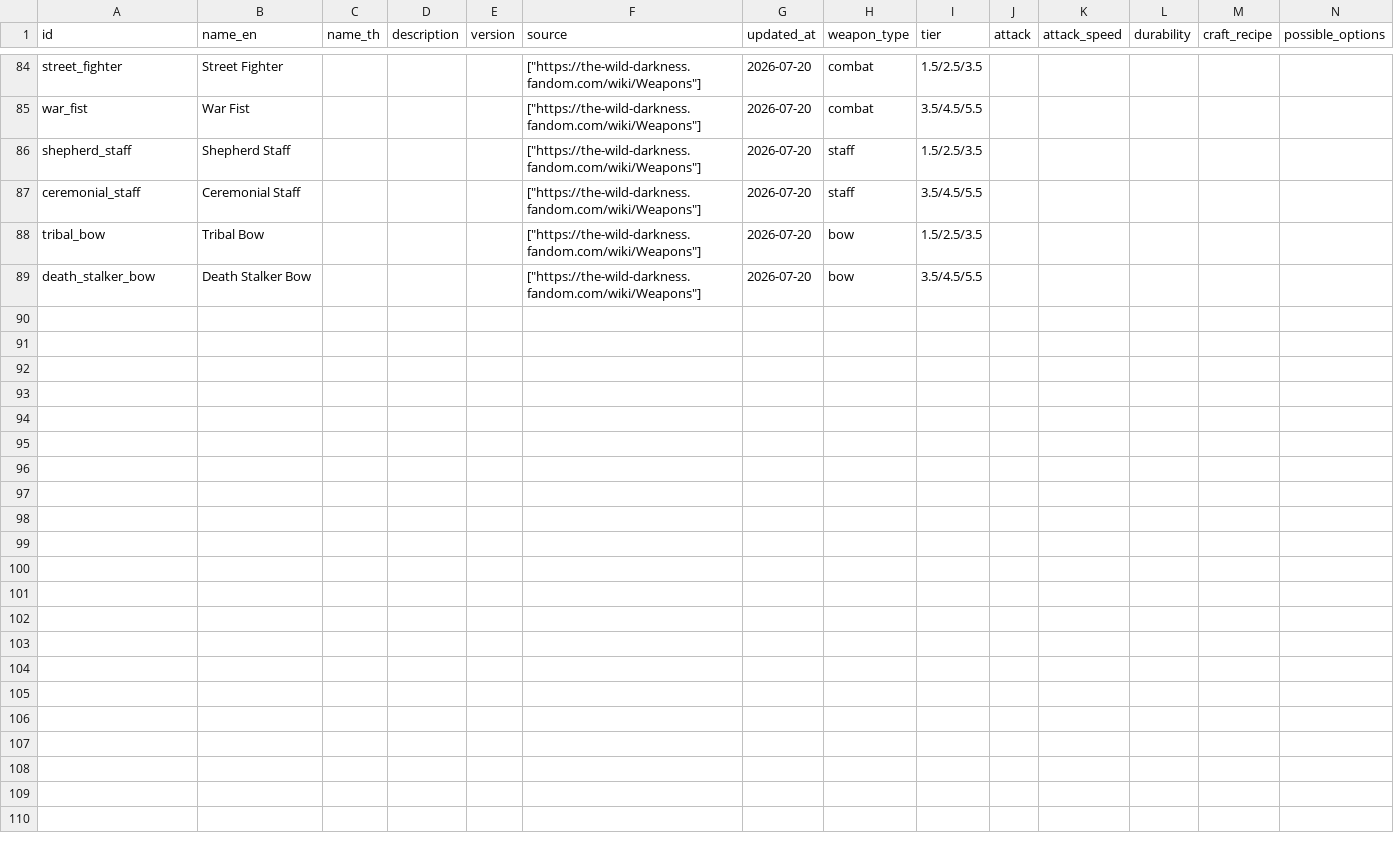
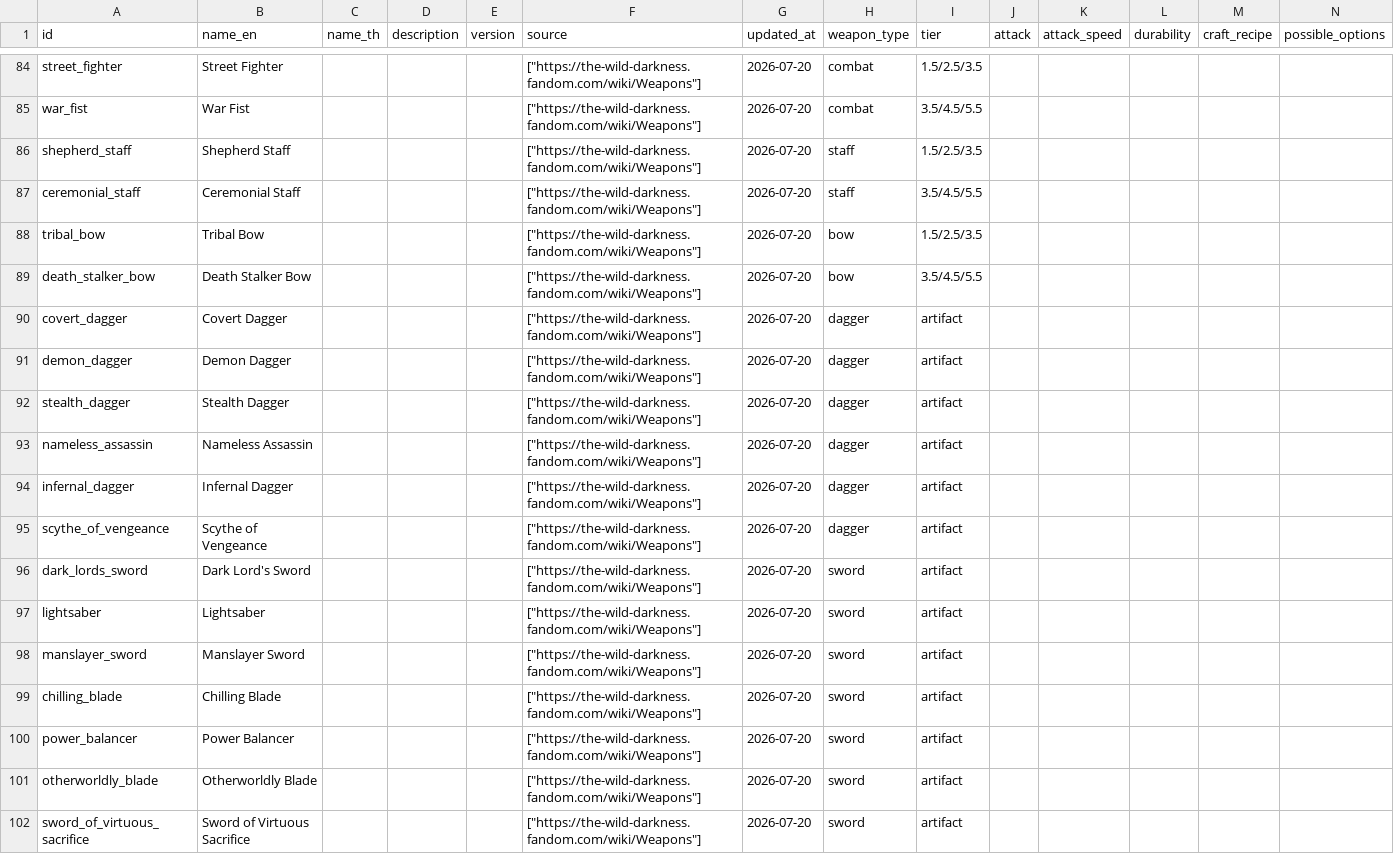
Before and after one commit to hamj2539/the-wild-darkness-db, a CSV file: exports/csv/weapons.csv, drawn as a sheet; only a part is shown, gaps mark what is left out; rows hold the shown columns only; the diff covers the shown part only; the diff names each change by its address in the sheet, - before the commit and + after, or states it on an @@ line.

Commit message:
import weapon artifacts part one

```diff
--- a/exports/csv/weapons.csv
+++ b/exports/csv/weapons.csv
+row 90: covert_dagger | Covert Dagger |  |  |  | ["https://the-wild-darkness.fandom.com/wiki/Weapons"] | 2026-07-20 | dagger | artifact
+row 91: demon_dagger | Demon Dagger |  |  |  | ["https://the-wild-darkness.fandom.com/wiki/Weapons"] | 2026-07-20 | dagger | artifact
+row 92: stealth_dagger | Stealth Dagger |  |  |  | ["https://the-wild-darkness.fandom.com/wiki/Weapons"] | 2026-07-20 | dagger | artifact
+row 93: nameless_assassin | Nameless Assassin |  |  |  | ["https://the-wild-darkness.fandom.com/wiki/Weapons"] | 2026-07-20 | dagger | artifact
+row 94: infernal_dagger | Infernal Dagger |  |  |  | ["https://the-wild-darkness.fandom.com/wiki/Weapons"] | 2026-07-20 | dagger | artifact
+row 95: scythe_of_vengeance | Scythe of Vengeance |  |  |  | ["https://the-wild-darkness.fandom.com/wiki/Weapons"] | 2026-07-20 | dagger | artifact
+row 96: dark_lords_sword | Dark Lord's Sword |  |  |  | ["https://the-wild-darkness.fandom.com/wiki/Weapons"] | 2026-07-20 | sword | artifact
+row 97: lightsaber | Lightsaber |  |  |  | ["https://the-wild-darkness.fandom.com/wiki/Weapons"] | 2026-07-20 | sword | artifact
+row 98: manslayer_sword | Manslayer Sword |  |  |  | ["https://the-wild-darkness.fandom.com/wiki/Weapons"] | 2026-07-20 | sword | artifact
+row 99: chilling_blade | Chilling Blade |  |  |  | ["https://the-wild-darkness.fandom.com/wiki/Weapons"] | 2026-07-20 | sword | artifact
+row 100: power_balancer | Power Balancer |  |  |  | ["https://the-wild-darkness.fandom.com/wiki/Weapons"] | 2026-07-20 | sword | artifact
+row 101: otherworldly_blade | Otherworldly Blade |  |  |  | ["https://the-wild-darkness.fandom.com/wiki/Weapons"] | 2026-07-20 | sword | artifact
+row 102: sword_of_virtuous_sacrifice | Sword of Virtuous Sacrifice |  |  |  | ["https://the-wild-darkness.fandom.com/wiki/Weapons"] | 2026-07-20 | sword | artifact
```
Also changed, not shown: 12 added rows elsewhere in this file, 2 other files.
